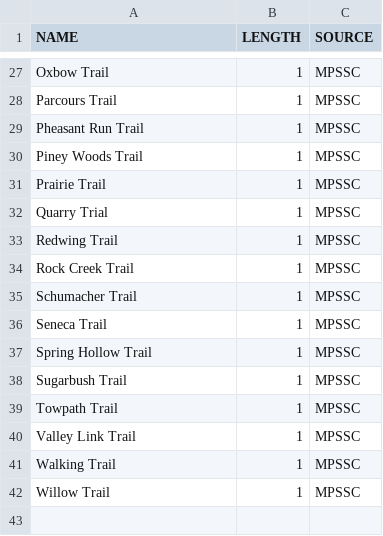
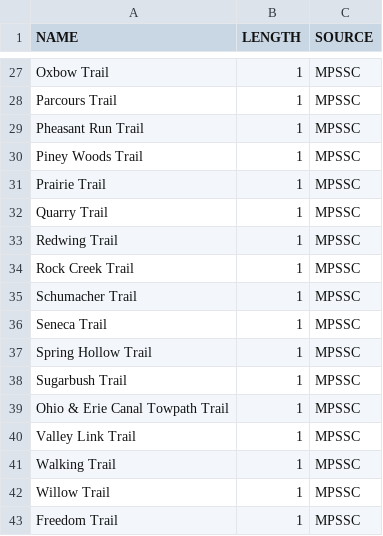
Before and after one commit to danavery/trails_converter, a CSV file: source_data/mpssc_traildata.csv, drawn as a sheet; only a part is shown, gaps mark what is left out.

Commit message:
Normalizing trail names in *traildata* files

```diff
--- a/source_data/mpssc_traildata.csv
+++ b/source_data/mpssc_traildata.csv
@@ -31,3 +31,3 @@ Piney Woods Trail,1,MPSSC
 Prairie Trail,1,MPSSC
-Quarry Trial,1,MPSSC
+Quarry Trail,1,MPSSC
 Redwing Trail,1,MPSSC
@@ -38,3 +38,3 @@ Spring Hollow Trail,1,MPSSC
 Sugarbush Trail,1,MPSSC
-Towpath Trail,1,MPSSC
+Ohio & Erie Canal Towpath Trail,1,MPSSC
 Valley Link Trail,1,MPSSC
@@ -42 +42,2 @@ Walking Trail,1,MPSSC
 Willow Trail,1,MPSSC
+Freedom Trail,1,MPSSC
```
Also changed, not shown: source_data/cvnp_traildata.csv.
